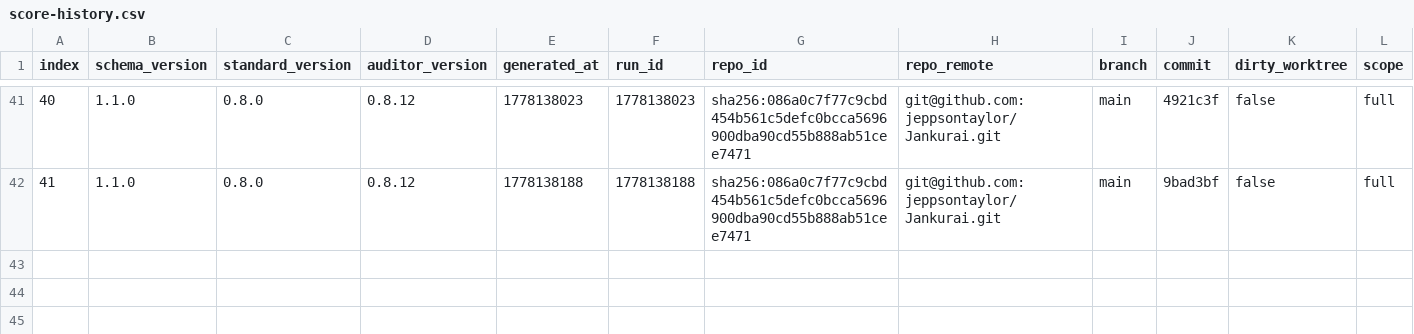
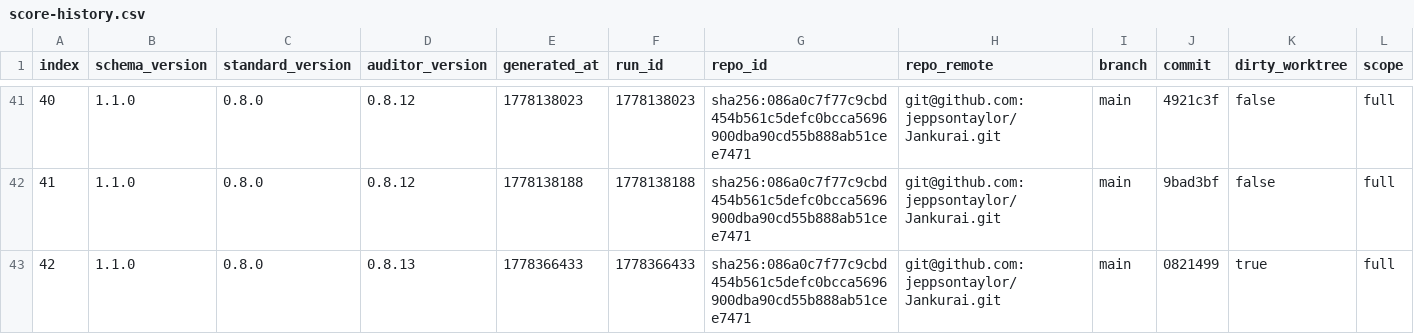
Before and after one commit to dr-seth/Jankurai, a CSV file: agent/score-history.csv, drawn as a sheet; only a part is shown, gaps mark what is left out; rows hold the shown columns only; the diff names each change by its address in the sheet, - before the commit and + after, or states it on an @@ line.

Commit message:
release: v0.8.13 — detector tightening for false-positive resolution
J1 fixes landed (see CHANGELOG.md for details):
- J1a: *.gen.{ts,tsx,js,mjs} and sst-env.d.ts treated as generated
- J1b: language detectors honor agent/generated-zones.toml [[zone]] paths
- J1c: word-boundary regex for HLT-001 patterns; bare retry/placeholder
       replaced with hostile-only shapes
- J1d: scan substring detectors honor // jankurai:allow comments
- J1e: HLT-010 secret assignment requires literal RHS
- J1f: is_high_risk_repo skips gitignored package.json/Cargo.toml
- J1g: HLT-018 cache+narrow-target bonus; HLT-026 trusts [[cost_surface]]
- J1i: HLT-021/030 recognize packages/<name>/migration[s]/ paths

Skipped (test regression):
- J1h: per-crate proptest cap would flag tuiwright-cli truthfully but
       the existing audit_repo_root_still_has_no_findings smoke test
       treats this as a regression; left for a follow-up that adds tests
       to tuiwright-cli.

Conformance fixtures (J1j) deferred; existing audit::scan::tests cover
the regression checks for J1a/J1c/J1d/J1e.

Jankurai-Score: 60
Jankurai-Raw-Score: 97
Jankurai-Findings: 1
Jankurai-Hard-Findings: 1
Jankurai-Decision: fail
Jankurai-Report: target/jankurai/hooks/pre-commit-score.json

```diff
--- a/agent/score-history.csv
+++ b/agent/score-history.csv
+row 43: 42 | 1.1.0 | 0.8.0 | 0.8.13 | 1778366433 | 1778366433 | sha256:086a0c7f77c9cbd454b561c5defc0bcca5696900dba90cd55b888ab51cee7471 | git@github.com:jeppsontaylor/Jankurai.git | main | 0821499 | true | full
```
Also changed, not shown: 15 other files.
